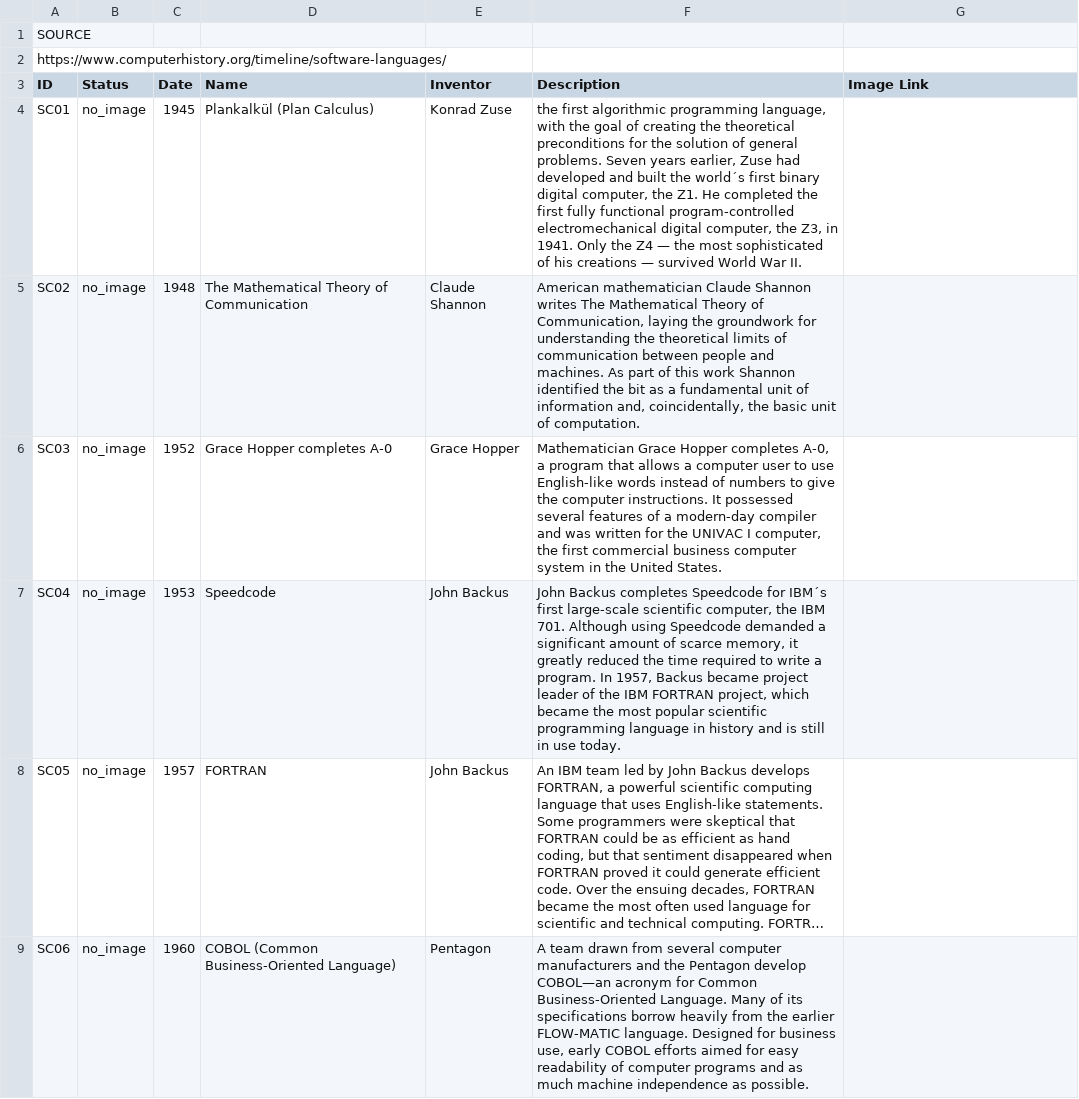
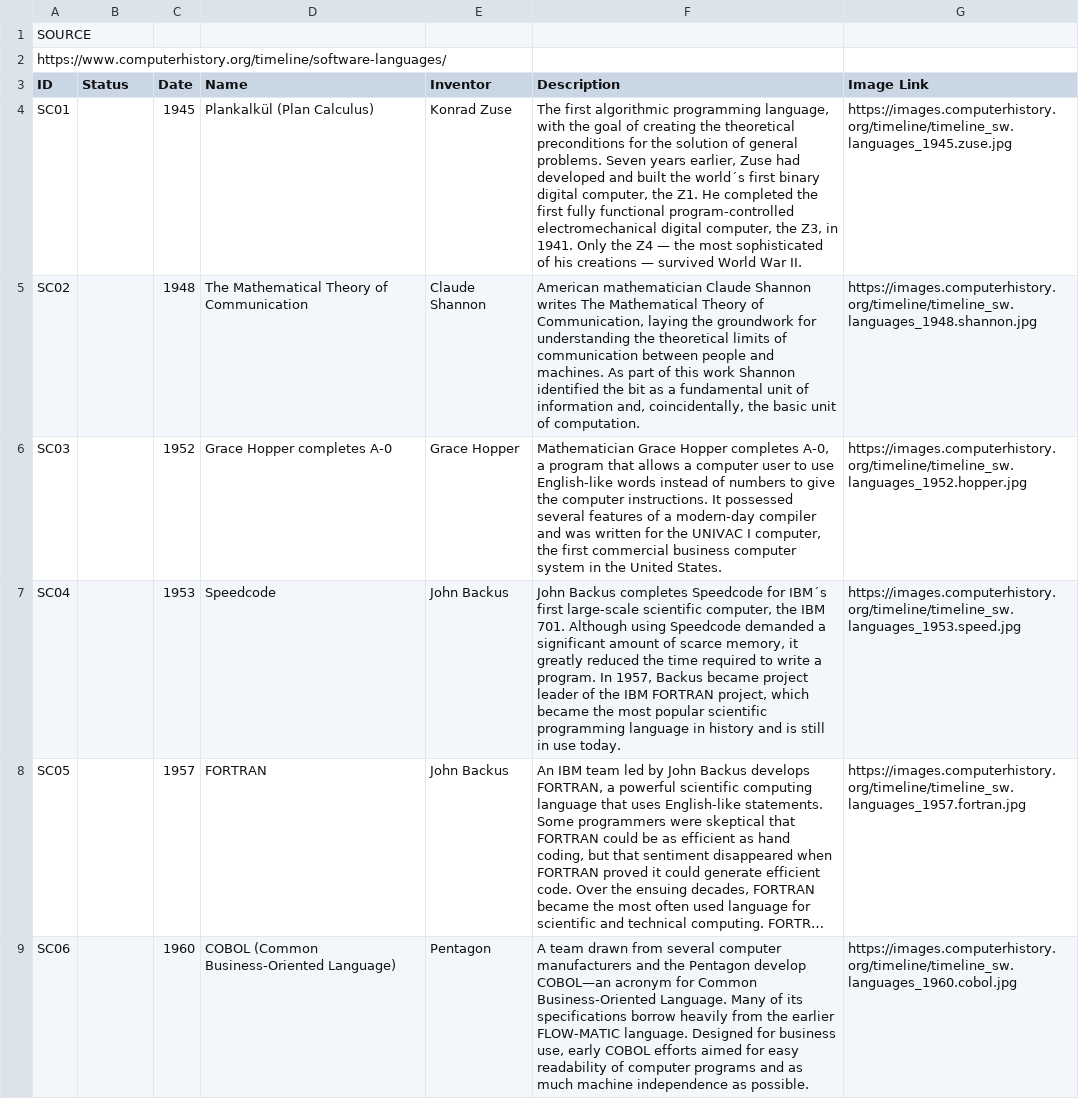
Before and after one commit to christiankyle-ching/Bytes-of-Past, a CSV file: Assets/Resources/Cards/Cards - Software.csv, drawn as a sheet; only a part is shown; long unchanged cells end in …; the diff covers the shown part only; the diff names each change by its address in the sheet, - before the commit and + after, or states it on an @@ line.

```diff
--- a/Assets/Resources/Cards/Cards - Software.csv
+++ b/Assets/Resources/Cards/Cards - Software.csv
-B4:B9 (Status): no_image
+B4:B9 (Status): (empty)
-F4 (Description): the first algorithmic…
+F4 (Description): The first algorithmic…
-G4 (Image Link): (empty)
+G4 (Image Link): https://images.computerhistory.org/timeline/timeline_sw.languages_1945.zuse.jpg
-G5 (Image Link): (empty)
+G5 (Image Link): https://images.computerhistory.org/timeline/timeline_sw.languages_1948.shannon.jpg
-G6 (Image Link): (empty)
+G6 (Image Link): https://images.computerhistory.org/timeline/timeline_sw.languages_1952.hopper.jpg
-G7 (Image Link): (empty)
+G7 (Image Link): https://images.computerhistory.org/timeline/timeline_sw.languages_1953.speed.jpg
-G8 (Image Link): (empty)
+G8 (Image Link): https://images.computerhistory.org/timeline/timeline_sw.languages_1957.fortran.jpg
-G9 (Image Link): (empty)
+G9 (Image Link): https://images.computerhistory.org/timeline/timeline_sw.languages_1960.cobol.jpg
```
Also changed, not shown: 68 edited cells elsewhere in this file, Assets/Resources/Cards/Cards - Computer.csv, Assets/Resources/Cards/Cards - Networking.csv.
